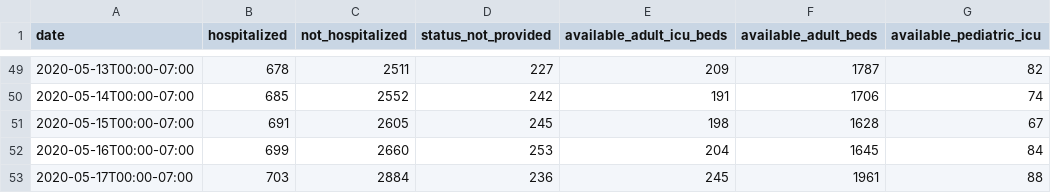
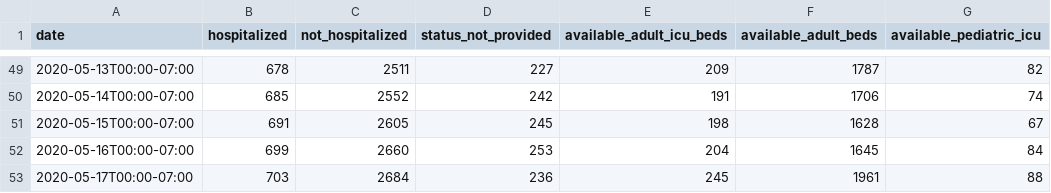
Before and after one commit to mattbaker/oregon-covid, a CSV file: hospitals.csv, drawn as a sheet; only a part is shown, gaps mark what is left out; the diff names each change by its address in the sheet, - before the commit and + after, or states it on an @@ line.

Commit message:
Update hospitals.csv

```diff
--- a/hospitals.csv
+++ b/hospitals.csv
-C53 (not_hospitalized): 2884
+C53 (not_hospitalized): 2684
```
